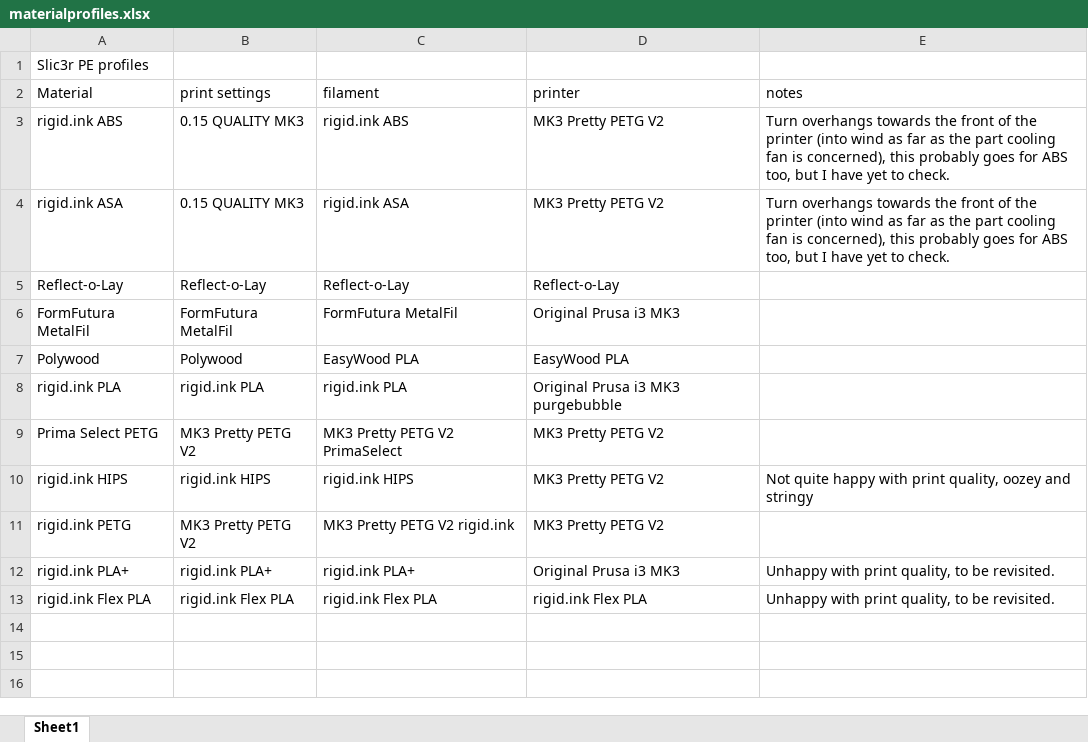
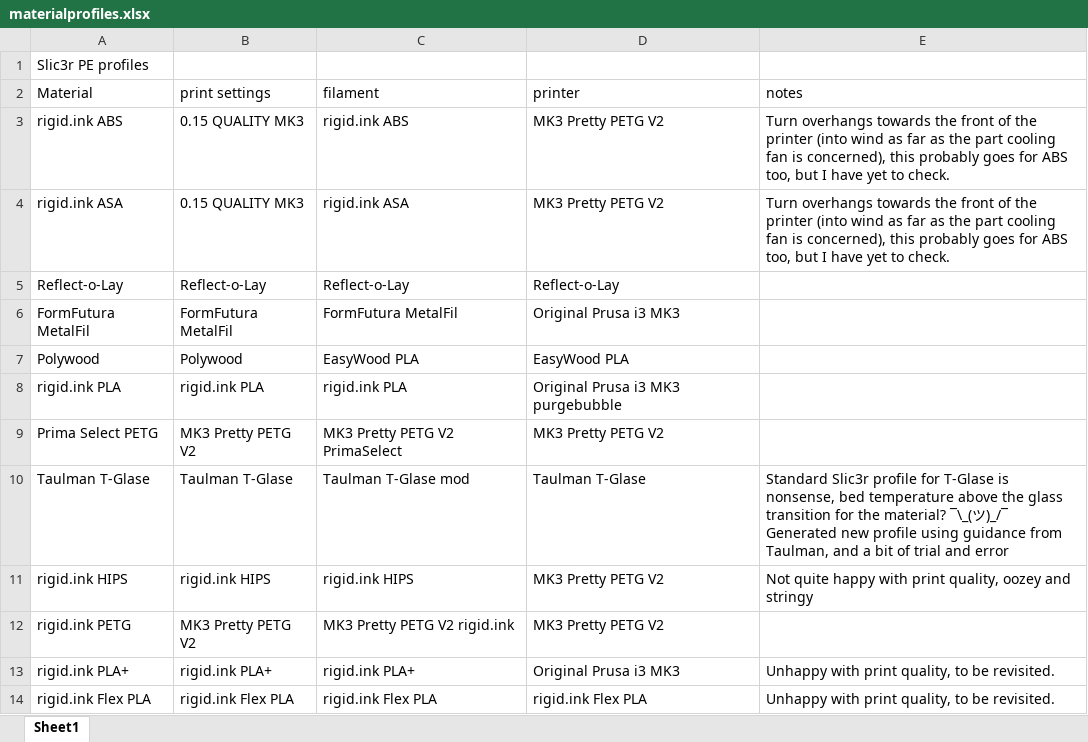
Before and after one commit to darraghbr/Prusa-MK3-Material-Profiles, an Excel workbook: materialprofiles.xlsx, sheet Sheet1, drawn as a sheet; values as stored, in another font and other column widths than the file's, no borders; the diff names each change by its address in the sheet, - before the commit and + after, or states it on an @@ line.

Commit message:
Created Taulman T-Glase profiles
Created Taulman T-Glase profiles in accordance to guidance from Taulman, the Slic3r T-Glase material profile was incorrect

```diff
--- a/materialprofiles.xlsx (sheet Sheet1)
+++ b/materialprofiles.xlsx (sheet Sheet1)
+row 10: Taulman T-Glase | Taulman T-Glase | Taulman T-Glase mod | Taulman T-Glase | Standard Slic3r profile for T-Glase is nonsense, bed temperature above the glass transition for the material? ¯\_(ツ)_/¯ Generated new profile using guidance from Taulman, and a bit of trial and error
```
Also changed, not shown: 3 other files.
